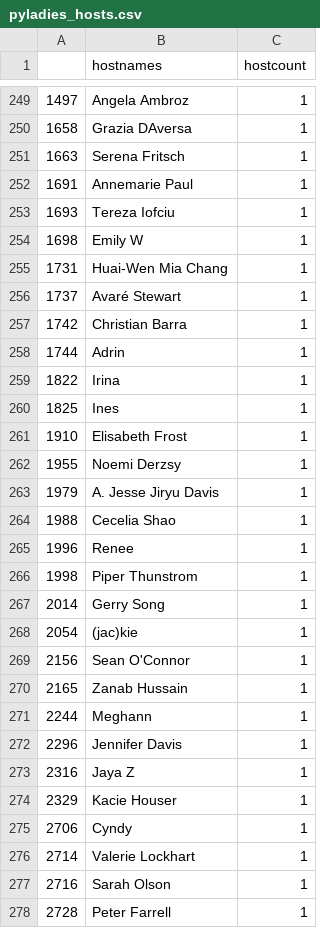
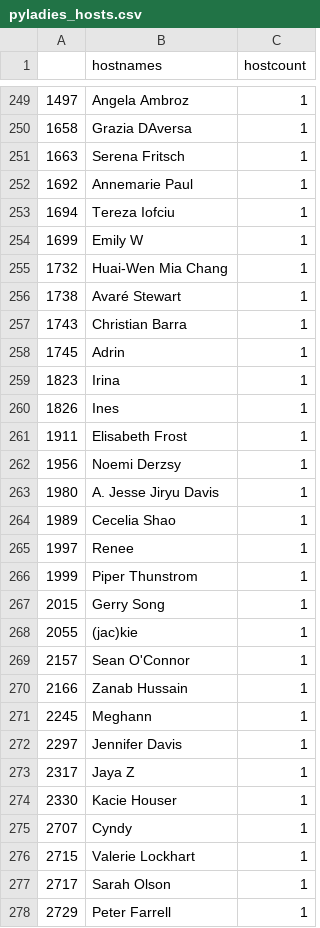
Before and after one commit to py-community/pyladies, a CSV file: docs/data/pyladies_hosts.csv, drawn as a sheet; only a part is shown, gaps mark what is left out; the diff covers the shown part only.

```diff
--- a/docs/data/pyladies_hosts.csv
+++ b/docs/data/pyladies_hosts.csv
@@ -251,28 +251,28 @@
 "1663","Serena Fritsch",1
-"1691","Annemarie Paul",1
-"1693","Tereza Iofciu",1
-"1698","Emily W",1
-"1731","Huai-Wen Mia Chang",1
-"1737","Avaré Stewart",1
-"1742","Christian Barra",1
-"1744","Adrin",1
-"1822","Irina",1
-"1825","Ines",1
-"1910","Elisabeth Frost",1
-"1955","Noemi Derzsy",1
-"1979","A. Jesse Jiryu Davis",1
-"1988","Cecelia Shao",1
-"1996","Renee",1
-"1998","Piper Thunstrom",1
-"2014","Gerry Song",1
-"2054","(jac)kie",1
-"2156","Sean O'Connor",1
-"2165","Zanab Hussain",1
-"2244","Meghann",1
-"2296","Jennifer Davis",1
-"2316","Jaya Z",1
-"2329","Kacie Houser",1
-"2706","Cyndy",1
-"2714","Valerie Lockhart",1
-"2716","Sarah Olson",1
-"2728","Peter Farrell",1
+"1692","Annemarie Paul",1
+"1694","Tereza Iofciu",1
+"1699","Emily W",1
+"1732","Huai-Wen Mia Chang",1
+"1738","Avaré Stewart",1
+"1743","Christian Barra",1
+"1745","Adrin",1
+"1823","Irina",1
+"1826","Ines",1
+"1911","Elisabeth Frost",1
+"1956","Noemi Derzsy",1
+"1980","A. Jesse Jiryu Davis",1
+"1989","Cecelia Shao",1
+"1997","Renee",1
+"1999","Piper Thunstrom",1
+"2015","Gerry Song",1
+"2055","(jac)kie",1
+"2157","Sean O'Connor",1
+"2166","Zanab Hussain",1
+"2245","Meghann",1
+"2297","Jennifer Davis",1
+"2317","Jaya Z",1
+"2330","Kacie Houser",1
+"2707","Cyndy",1
+"2715","Valerie Lockhart",1
+"2717","Sarah Olson",1
+"2729","Peter Farrell",1
```
Also changed, not shown: 3 added rows, 3 removed rows and 109 edited cells elsewhere in this file, docs/data/pyladies.csv, 3 other files.
